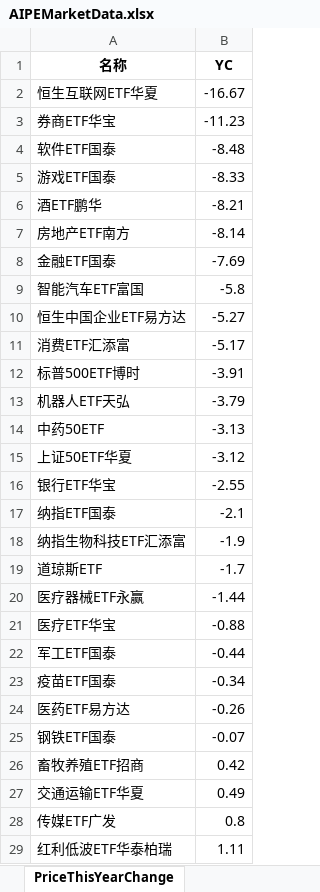
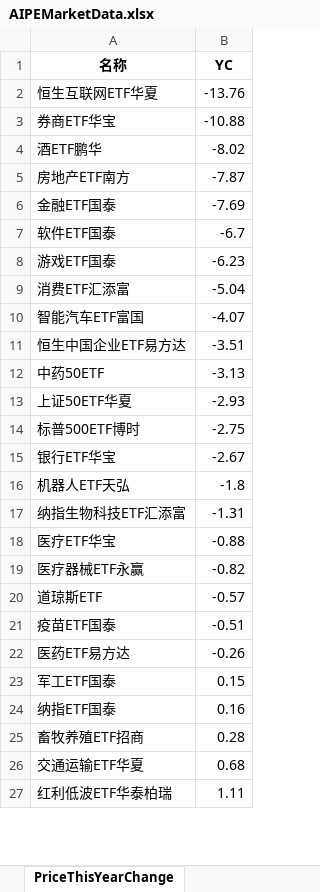
Before and after one commit to digital-era/AIPEMarketDashboard, an Excel workbook: AIPEMarketData.xlsx, sheet PriceThisYearChange, drawn as a sheet; only a part is shown; values as stored, in another font and other column widths than the file's, no borders; removed rows and columns are numbered as before the commit, all else as after; the diff covers the shown part only; the diff names each change by its address in the sheet, - before the commit and + after, or states it on an @@ line.

```diff
--- a/AIPEMarketData.xlsx (sheet PriceThisYearChange)
+++ b/AIPEMarketData.xlsx (sheet PriceThisYearChange)
-B2 (YC): -16.67
+B2 (YC): -13.76
-B3 (YC): -11.23
+B3 (YC): -10.88
-row 4: 软件ETF国泰 | -8.48
-row 5: 游戏ETF国泰 | -8.33
-B4 (YC): -8.21
+B4 (YC): -8.02
-B5 (YC): -8.14
+B5 (YC): -7.87
+row 7: 软件ETF国泰 | -6.7
+row 8: 游戏ETF国泰 | -6.23
+row 9: 消费ETF汇添富 | -5.04
-B10 (YC): -5.8
+B10 (YC): -4.07
-B11 (YC): -5.27
+B11 (YC): -3.51
-row 11: 消费ETF汇添富 | -5.17
-row 12: 标普500ETF博时 | -3.91
-row 13: 机器人ETF天弘 | -3.79
-B13 (YC): -3.12
+B13 (YC): -2.93
+row 14: 标普500ETF博时 | -2.75
-B15 (YC): -2.55
+B15 (YC): -2.67
-row 17: 纳指ETF国泰 | -2.1
+row 16: 机器人ETF天弘 | -1.8
-B17 (YC): -1.9
+B17 (YC): -1.31
-row 19: 道琼斯ETF | -1.7
-row 20: 医疗器械ETF永赢 | -1.44
-row 22: 军工ETF国泰 | -0.44
+row 19: 医疗器械ETF永赢 | -0.82
+row 20: 道琼斯ETF | -0.57
-B21 (YC): -0.34
+B21 (YC): -0.51
-row 25: 钢铁ETF国泰 | -0.07
+row 23: 军工ETF国泰 | 0.15
+row 24: 纳指ETF国泰 | 0.16
-B25 (YC): 0.42
+B25 (YC): 0.28
-B26 (YC): 0.49
+B26 (YC): 0.68
-row 28: 传媒ETF广发 | 0.8
```
Also changed, not shown: 18 added rows, 16 removed rows and 19 edited cells elsewhere in this sheet, sheet DistributeHotIndustry, sheet TopStockInTopPotScore, sheet TopStockIn5DaysMainFund, sheet ShareThisYearChange, sheet PriceChangeFrom2021, sheet ShareChangeFrom2021, 7 more sheets, 1 other file.
